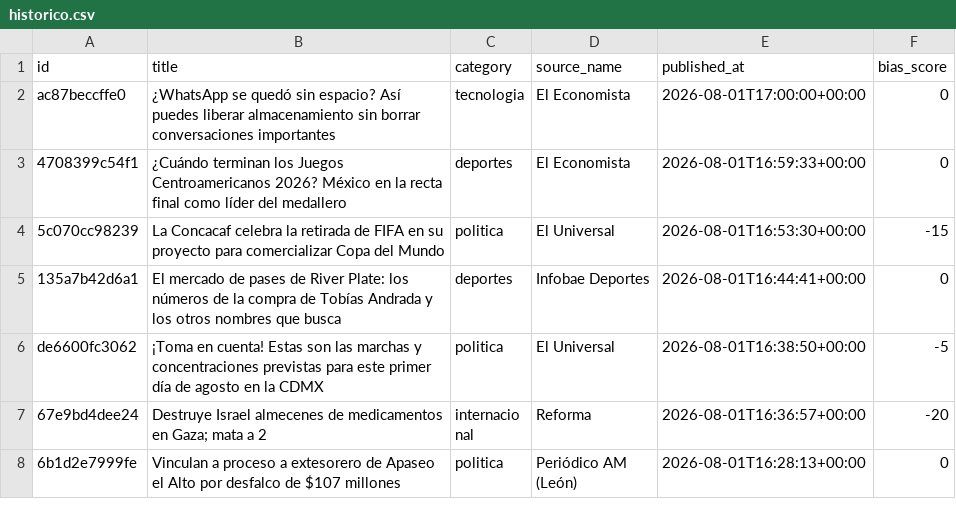
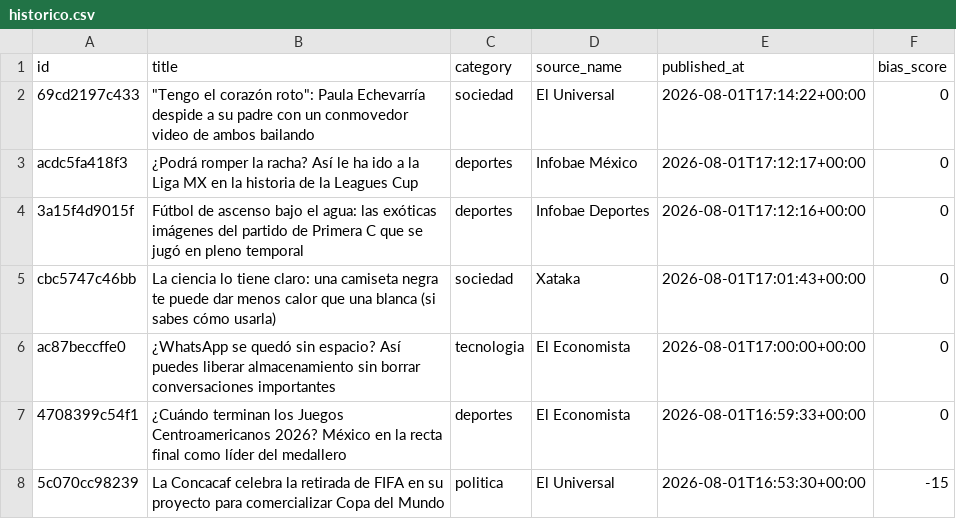
Before and after one commit to Marianomrz/ContextoWeb, a CSV file: historico.csv, drawn as a sheet; only a part is shown; the shorter side is filled out with more unchanged rows; the diff names each change by its address in the sheet, - before the commit and + after, or states it on an @@ line.

```diff
--- a/historico.csv
+++ b/historico.csv
+row 2: 69cd2197c433 | "Tengo el corazón roto": Paula Echevarría despide a su padre con un conmovedor video de ambos bailando | sociedad | El Universal | 2026-08-01T17:14:22+00:00 | 0
+row 3: acdc5fa418f3 | ¿Podrá romper la racha? Así le ha ido a la Liga MX en la historia de la Leagues Cup | deportes | Infobae México | 2026-08-01T17:12:17+00:00 | 0
+row 4: 3a15f4d9015f | Fútbol de ascenso bajo el agua: las exóticas imágenes del partido de Primera C que se jugó en pleno temporal | deportes | Infobae Deportes | 2026-08-01T17:12:16+00:00 | 0
+row 5: cbc5747c46bb | La ciencia lo tiene claro: una camiseta negra te puede dar menos calor que una blanca (si sabes cómo usarla) | sociedad | Xataka | 2026-08-01T17:01:43+00:00 | 0
```
Also changed, not shown: 13 other files.
